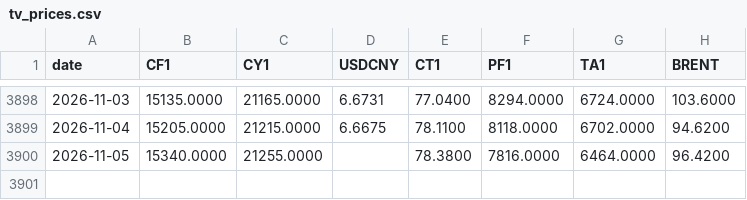
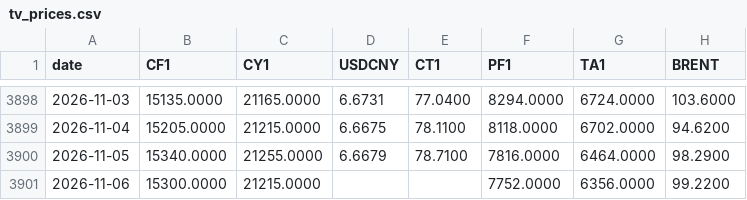
Before and after one commit to BMR-Com/Brazil--trade, a CSV file: data/china/tv_prices.csv, drawn as a sheet; only a part is shown, gaps mark what is left out.

Commit message:
data: China cotton 2026-11-06

```diff
--- a/data/china/tv_prices.csv
+++ b/data/china/tv_prices.csv
@@ -3899,2 +3899,3 @@ date,CF1,CY1,USDCNY,CT1,PF1,TA1,BRENT
 2026-11-04,15205.0000,21215.0000,6.6675,78.1100,8118.0000,6702.0000,94.6200
-2026-11-05,15340.0000,21255.0000,,78.3800,7816.0000,6464.0000,96.4200
+2026-11-05,15340.0000,21255.0000,6.6679,78.7100,7816.0000,6464.0000,98.2900
+2026-11-06,15300.0000,21215.0000,,,7752.0000,6356.0000,99.2200
```
Also changed, not shown: 5 other files.
